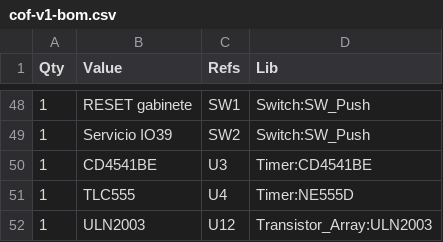
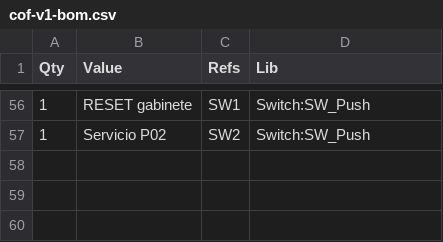
Before and after one commit to nmarcovecchio/cof, a CSV file: hardware/kicad/cof-v1-bom.csv, drawn as a sheet; only a part is shown, gaps mark what is left out; the diff covers the shown part only.

```diff
--- a/hardware/kicad/cof-v1-bom.csv
+++ b/hardware/kicad/cof-v1-bom.csv
@@ -48,5 +56,2 @@ Qty,Value,Refs,Lib
 1,"RESET gabinete","SW1",Switch:SW_Push
-1,"Servicio IO39","SW2",Switch:SW_Push
-1,"CD4541BE","U3",Timer:CD4541BE
-1,"TLC555","U4",Timer:NE555D
-1,"ULN2003","U12",Transistor_Array:ULN2003
+1,"Servicio P02","SW2",Switch:SW_Push
```
Also changed, not shown: 13 added rows, 5 removed rows and 33 edited cells elsewhere in this file, 8 other files.
